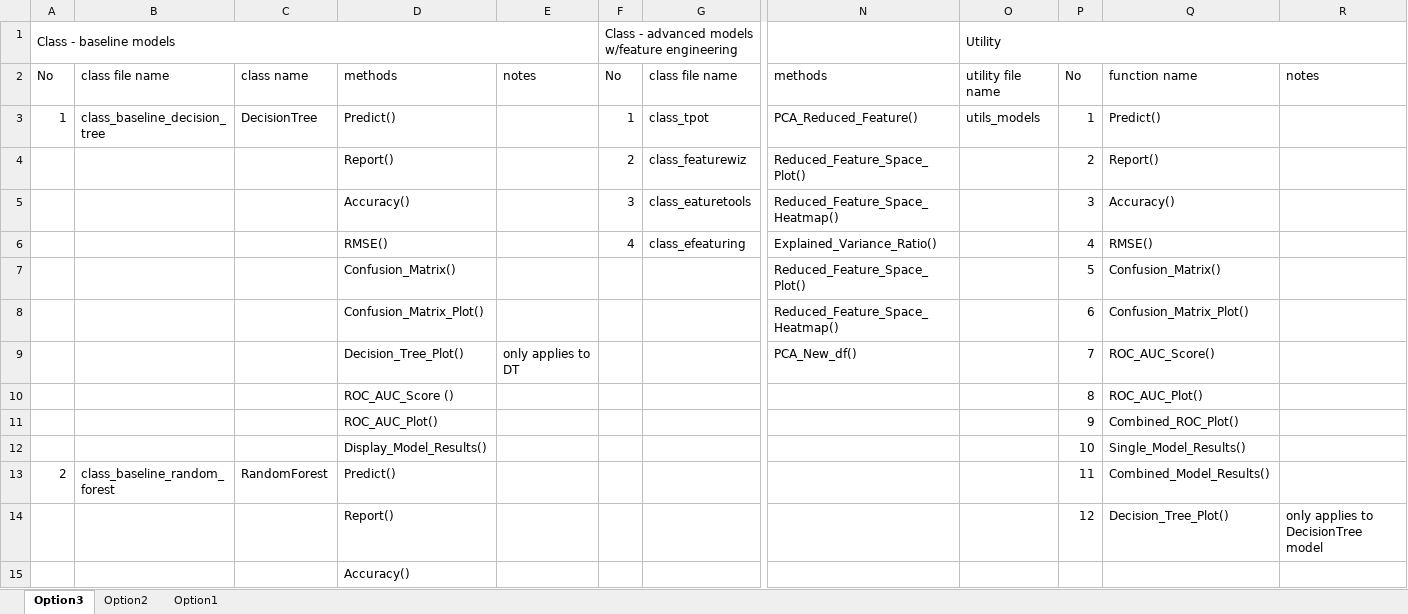
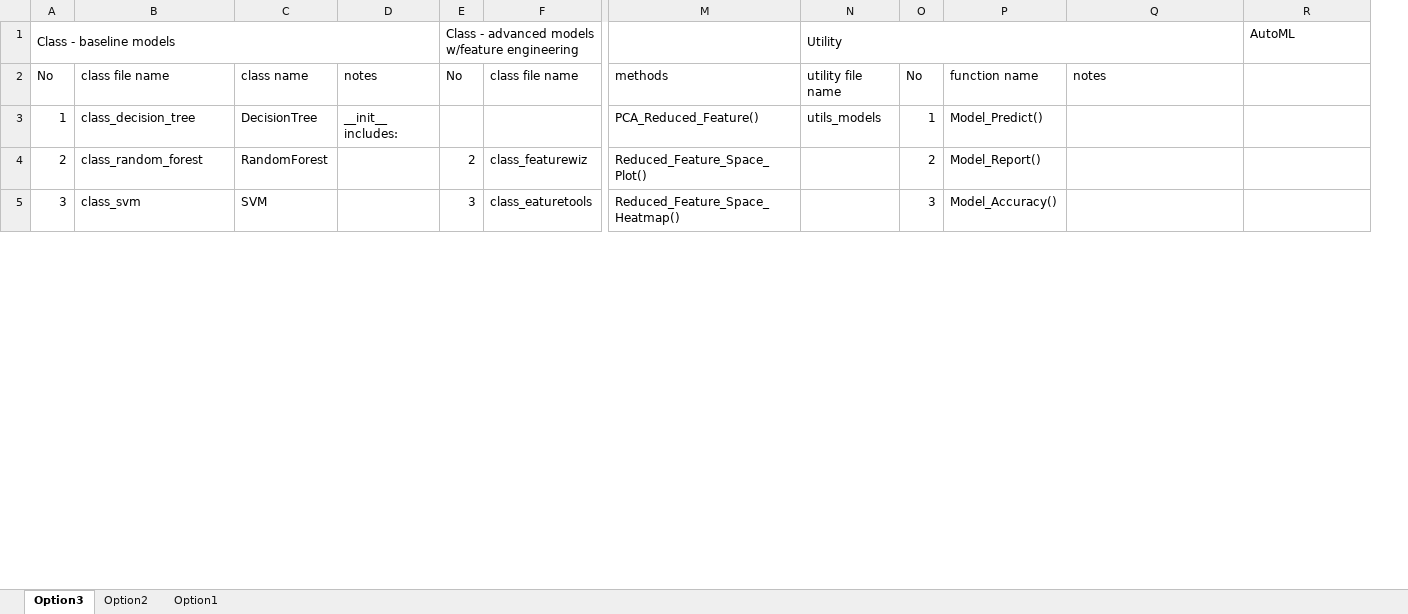
Before and after one commit to jennytsai32/Capstone, an Excel workbook: code/Jichong/moduel_dictionary_models.xlsx, sheet Option3, drawn as a sheet; only a part is shown, gaps mark what is left out; values as stored, in another font and other column widths than the file's, no cell formats; removed rows and columns are numbered as before the commit, all else as after; rows hold the shown columns only; the diff covers the shown part only; the diff names each change by its address in the sheet, - before the commit and + after, or states it on an @@ line.

Commit message:
model code update

```diff
--- a/code/Jichong/moduel_dictionary_models.xlsx (sheet Option3)
+++ b/code/Jichong/moduel_dictionary_models.xlsx (sheet Option3)
-column D, rows 2-3: methods | Predict(); row 13: Predict(); row 15: Accuracy()
+column P, rows 2-5: function name | Model_Predict() | Model_Report() | Model_Accuracy()
-O1:R1 merged
+N1:Q1 merged
-R1: (empty)
+R1: AutoML
-Q2: function name
+Q2: notes
-R2 (AutoML): notes
+R2 (AutoML): (empty)
-B3: class_baseline_decision_tree
+B3: class_decision_tree
-D3: (empty)
+D3: __init__ includes:
-E3: 1
+E3: (empty)
-F3: class_tpot
+F3: (empty)
-Q3: Predict()
+Q3: (empty)
-row 4:  |  |  | Report() |  | 2 | class_featurewiz | Reduced_Feature_Space_Plot() |  | 2 | Report()
-row 5:  |  |  | Accuracy() |  | 3 | class_eaturetools | Reduced_Feature_Space_Heatmap() |  | 3 | Accuracy()
-row 6:  |  |  | RMSE() |  | 4 | class_efeaturing | Explained_Variance_Ratio() |  | 4 | RMSE()
-row 7:  |  |  | Confusion_Matrix() |  |  |  | Reduced_Feature_Space_Plot() |  | 5 | Confusion_Matrix()
-row 8:  |  |  | Confusion_Matrix_Plot() |  |  |  | Reduced_Feature_Space_Heatmap() |  | 6 | Confusion_Matrix_Plot()
-row 9:  |  |  | Decision_Tree_Plot() | only applies to DT |  |  | PCA_New_df() |  | 7 | ROC_AUC_Score()
-row 10:  |  |  | ROC_AUC_Score () |  |  |  |  |  | 8 | ROC_AUC_Plot()
-row 11:  |  |  | ROC_AUC_Plot() |  |  |  |  |  | 9 | Combined_ROC_Plot()
-row 12:  |  |  | Display_Model_Results() |  |  |  |  |  | 10 | Single_Model_Results()
-B4: class_baseline_random_forest
+B4: class_random_forest
-E4: (empty)
+E4: 2
-F4: (empty)
+F4: class_featurewiz
-M4: (empty)
+M4: Reduced_Feature_Space_Plot()
-O4: 11
+O4: 2
-Q4: Combined_Model_Results()
+Q4: (empty)
-row 14:  |  |  | Report() |  |  |  |  |  | 12 | Decision_Tree_Plot() | only applies to DecisionTree model
-A5 (Class - baseline models): (empty)
+A5 (Class - baseline models): 3
-B5: (empty)
+B5: class_svm
-C5: (empty)
+C5: SVM
-E5: (empty)
+E5: 3
-F5: (empty)
+F5: class_eaturetools
-M5: (empty)
+M5: Reduced_Feature_Space_Heatmap()
-O5: (empty)
+O5: 3
```
Also changed, not shown: 15 added rows, 4 removed rows and 32 edited cells elsewhere in this sheet, cell formats, 26 other files.
